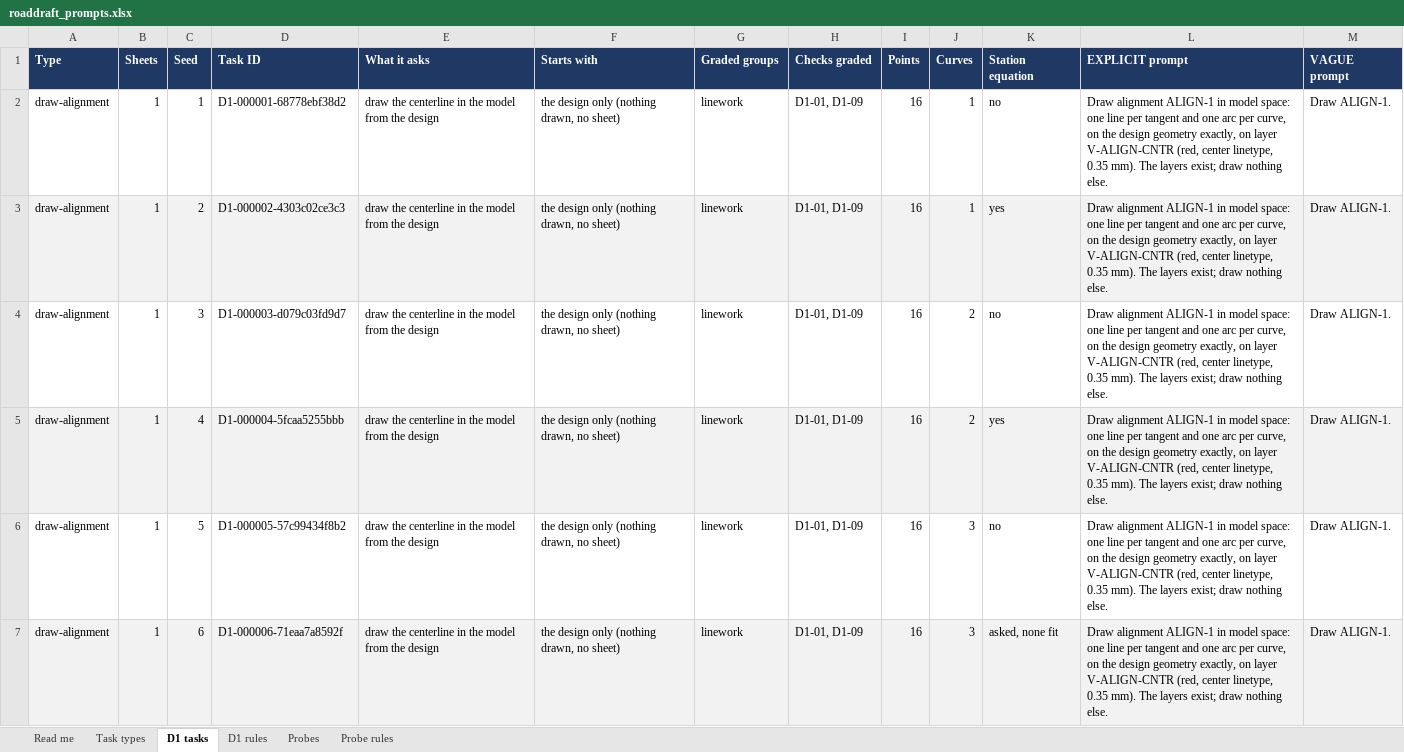
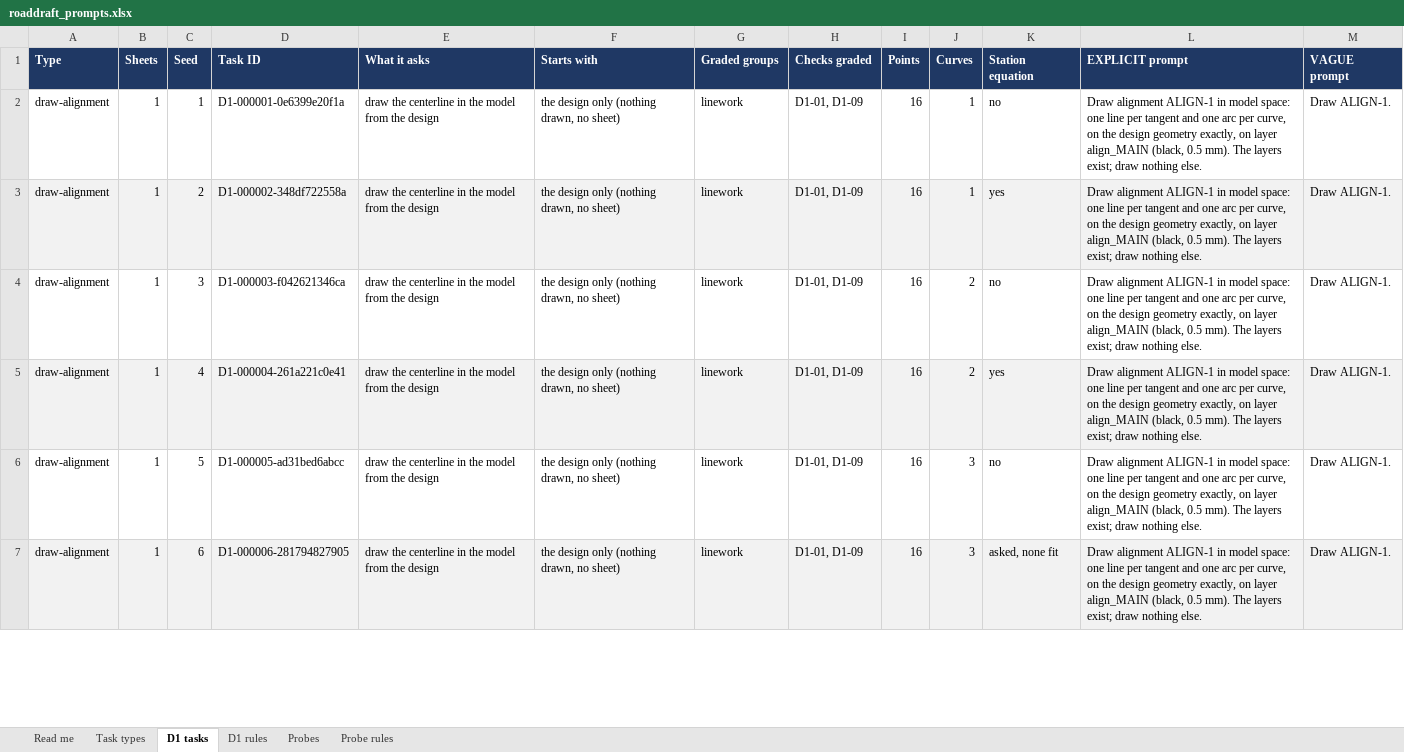
Before and after one commit to robertdenison56/CAD-Testing, an Excel workbook: benchmarks/prompts/roaddraft_prompts.xlsx, sheet D1 tasks, drawn as a sheet; only a part is shown; values as stored, in another font and other column widths than the file's, no borders; the diff covers the shown part only; the diff names each change by its address in the sheet, - before the commit and + after, or states it on an @@ line.

```diff
--- a/benchmarks/prompts/roaddraft_prompts.xlsx (sheet D1 tasks)
+++ b/benchmarks/prompts/roaddraft_prompts.xlsx (sheet D1 tasks)
-D2 (Task ID): D1-000001-68778ebf38d2
+D2 (Task ID): D1-000001-0e6399e20f1a
-L2:L7 (EXPLICIT prompt): …on layer V-ALIGN-CNTR (red, center linetype, 0.35 mm). The…
+L2:L7 (EXPLICIT prompt): …on layer align_MAIN (black, 0.5 mm). The…
-D3 (Task ID): D1-000002-4303c02ce3c3
+D3 (Task ID): D1-000002-348df722558a
-D4 (Task ID): D1-000003-d079c03fd9d7
+D4 (Task ID): D1-000003-f042621346ca
-D5 (Task ID): D1-000004-5fcaa5255bbb
+D5 (Task ID): D1-000004-261a221c0e41
-D6 (Task ID): D1-000005-57c99434f8b2
+D6 (Task ID): D1-000005-ad31bed6abcc
-D7 (Task ID): D1-000006-71eaa7a8592f
+D7 (Task ID): D1-000006-281794827905
```
Also changed, not shown: 366 edited cells elsewhere in this sheet, sheet Task types, sheet Read me, 34 other files.
